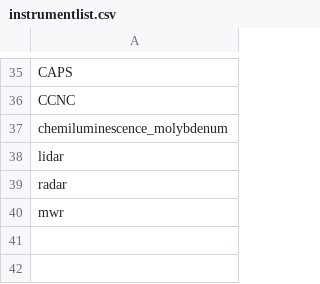
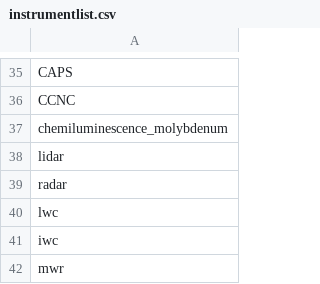
Before and after one commit to actris/actris-api-docs, a CSV file: docs/codelists/instrumentlist.csv, drawn as a sheet; only a part is shown, gaps mark what is left out.

Commit message:
UPDATE instrumentlist

```diff
--- a/docs/codelists/instrumentlist.csv
+++ b/docs/codelists/instrumentlist.csv
@@ -39,2 +39,4 @@ lidar
 radar
+lwc
+iwc
 mwr
```
